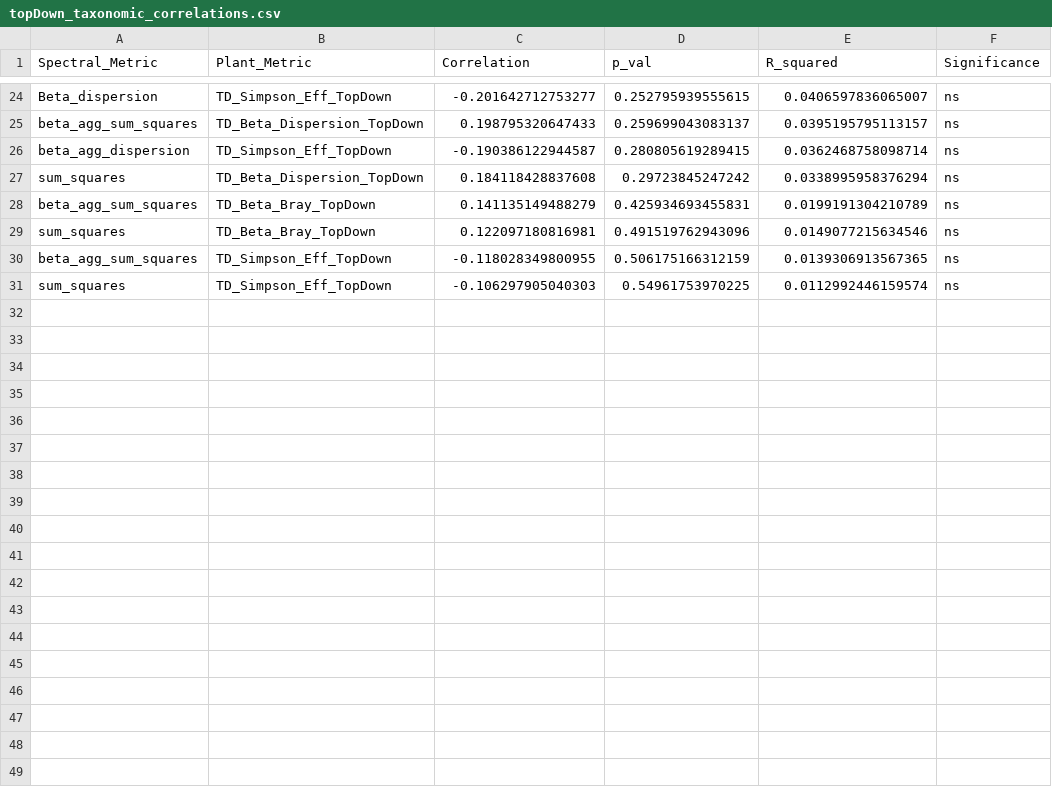
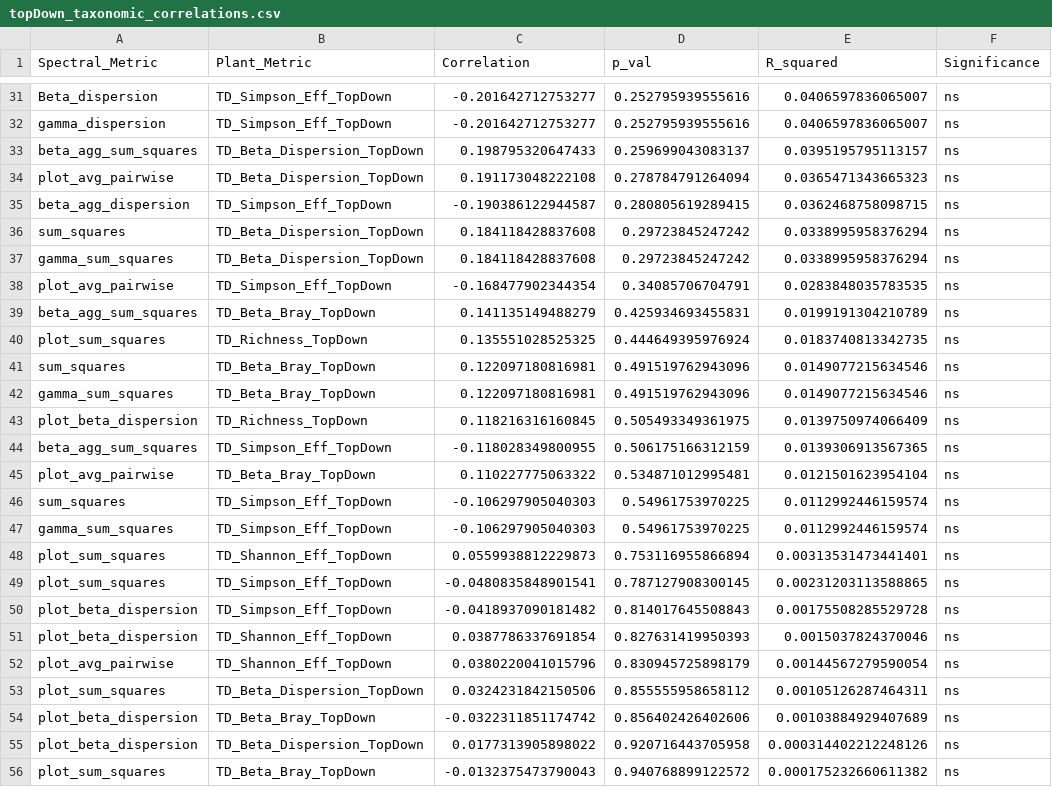
Before and after one commit to ceilidemo/NASA_ROSES_SpecDiv, a CSV file: Modeling/data_out/topDown_taxonomic_correlations.csv, drawn as a sheet; only a part is shown, gaps mark what is left out; the diff covers the shown part only.

```diff
--- a/Modeling/data_out/topDown_taxonomic_correlations.csv
+++ b/Modeling/data_out/topDown_taxonomic_correlations.csv
@@ -24,8 +31,26 @@
-"Beta_dispersion","TD_Simpson_Eff_TopDown",-0.201642712753277,0.252795939555615,0.0406597836065007,"ns"
+"Beta_dispersion","TD_Simpson_Eff_TopDown",-0.201642712753277,0.252795939555616,0.0406597836065007,"ns"
+"gamma_dispersion","TD_Simpson_Eff_TopDown",-0.201642712753277,0.252795939555616,0.0406597836065007,"ns"
 "beta_agg_sum_squares","TD_Beta_Dispersion_TopDown",0.198795320647433,0.259699043083137,0.0395195795113157,"ns"
-"beta_agg_dispersion","TD_Simpson_Eff_TopDown",-0.190386122944587,0.280805619289415,0.0362468758098714,"ns"
+"plot_avg_pairwise","TD_Beta_Dispersion_TopDown",0.191173048222108,0.278784791264094,0.0365471343665323,"ns"
+"beta_agg_dispersion","TD_Simpson_Eff_TopDown",-0.190386122944587,0.280805619289415,0.0362468758098715,"ns"
 "sum_squares","TD_Beta_Dispersion_TopDown",0.184118428837608,0.29723845247242,0.0338995958376294,"ns"
+"gamma_sum_squares","TD_Beta_Dispersion_TopDown",0.184118428837608,0.29723845247242,0.0338995958376294,"ns"
+"plot_avg_pairwise","TD_Simpson_Eff_TopDown",-0.168477902344354,0.34085706704791,0.0283848035783535,"ns"
 "beta_agg_sum_squares","TD_Beta_Bray_TopDown",0.141135149488279,0.425934693455831,0.0199191304210789,"ns"
+"plot_sum_squares","TD_Richness_TopDown",0.135551028525325,0.444649395976924,0.0183740813342735,"ns"
 "sum_squares","TD_Beta_Bray_TopDown",0.122097180816981,0.491519762943096,0.0149077215634546,"ns"
+"gamma_sum_squares","TD_Beta_Bray_TopDown",0.122097180816981,0.491519762943096,0.0149077215634546,"ns"
+"plot_beta_dispersion","TD_Richness_TopDown",0.118216316160845,0.505493349361975,0.0139750974066409,"ns"
 "beta_agg_sum_squares","TD_Simpson_Eff_TopDown",-0.118028349800955,0.506175166312159,0.0139306913567365,"ns"
+"plot_avg_pairwise","TD_Beta_Bray_TopDown",0.110227775063322,0.534871012995481,0.0121501623954104,"ns"
 "sum_squares","TD_Simpson_Eff_TopDown",-0.106297905040303,0.54961753970225,0.0112992446159574,"ns"
+"gamma_sum_squares","TD_Simpson_Eff_TopDown",-0.106297905040303,0.54961753970225,0.0112992446159574,"ns"
+"plot_sum_squares","TD_Shannon_Eff_TopDown",0.0559938812229873,0.753116955866894,0.00313531473441401,"ns"
+"plot_sum_squares","TD_Simpson_Eff_TopDown",-0.0480835848901541,0.787127908300145,0.00231203113588865,"ns"
+"plot_beta_dispersion","TD_Simpson_Eff_TopDown",-0.0418937090181482,0.814017645508843,0.00175508285529728,"ns"
+"plot_beta_dispersion","TD_Shannon_Eff_TopDown",0.0387786337691854,0.827631419950393,0.0015037824370046,"ns"
+"plot_avg_pairwise","TD_Shannon_Eff_TopDown",0.0380220041015796,0.830945725898179,0.00144567279590054,"ns"
+"plot_sum_squares","TD_Beta_Dispersion_TopDown",0.0324231842150506,0.855555958658112,0.00105126287464311,"ns"
+"plot_beta_dispersion","TD_Beta_Bray_TopDown",-0.0322311851174742,0.856402426402606,0.00103884929407689,"ns"
+"plot_beta_dispersion","TD_Beta_Dispersion_TopDown",0.0177313905898022,0.920716443705958,0.000314402212248126,"ns"
+"plot_sum_squares","TD_Beta_Bray_TopDown",-0.0132375473790043,0.940768899122572,0.000175232660611382,"ns"
```
Also changed, not shown: 7 added rows and 14 edited cells elsewhere in this file, Modeling/data_out/topDown_functional_correlations.csv, Modeling/data_out/topDown_functional_correlations_by_group.csv, 24 other files.
